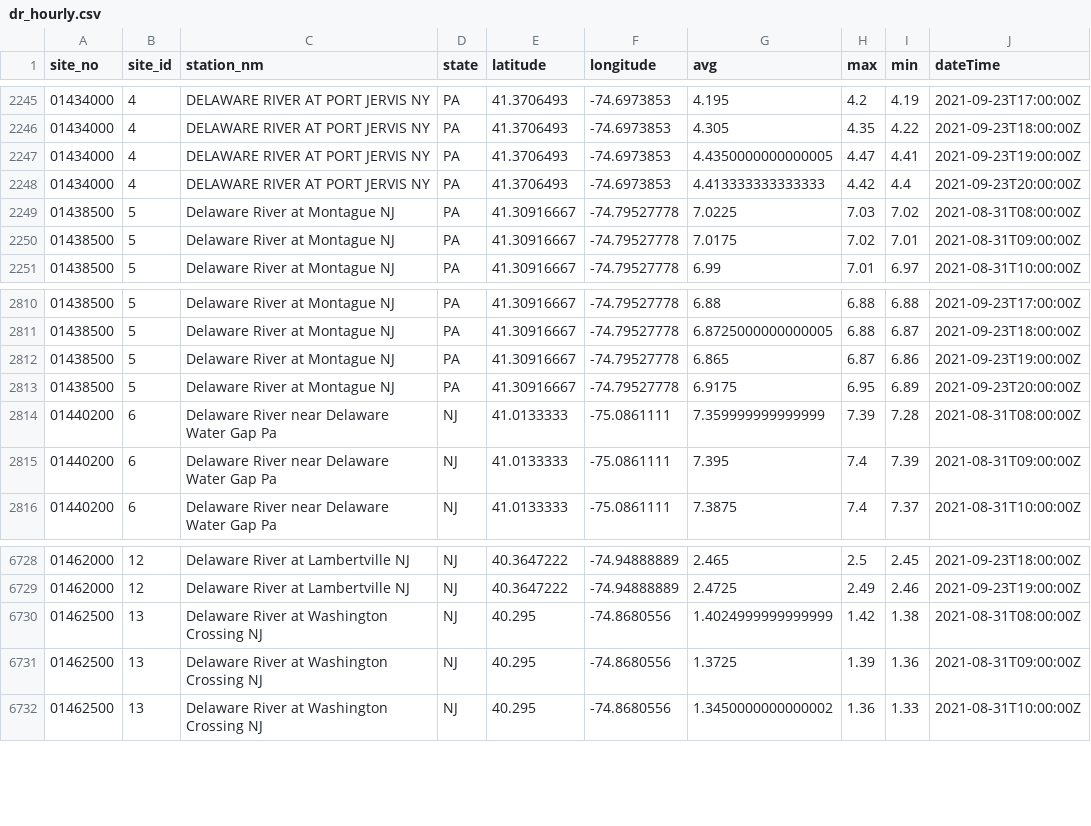
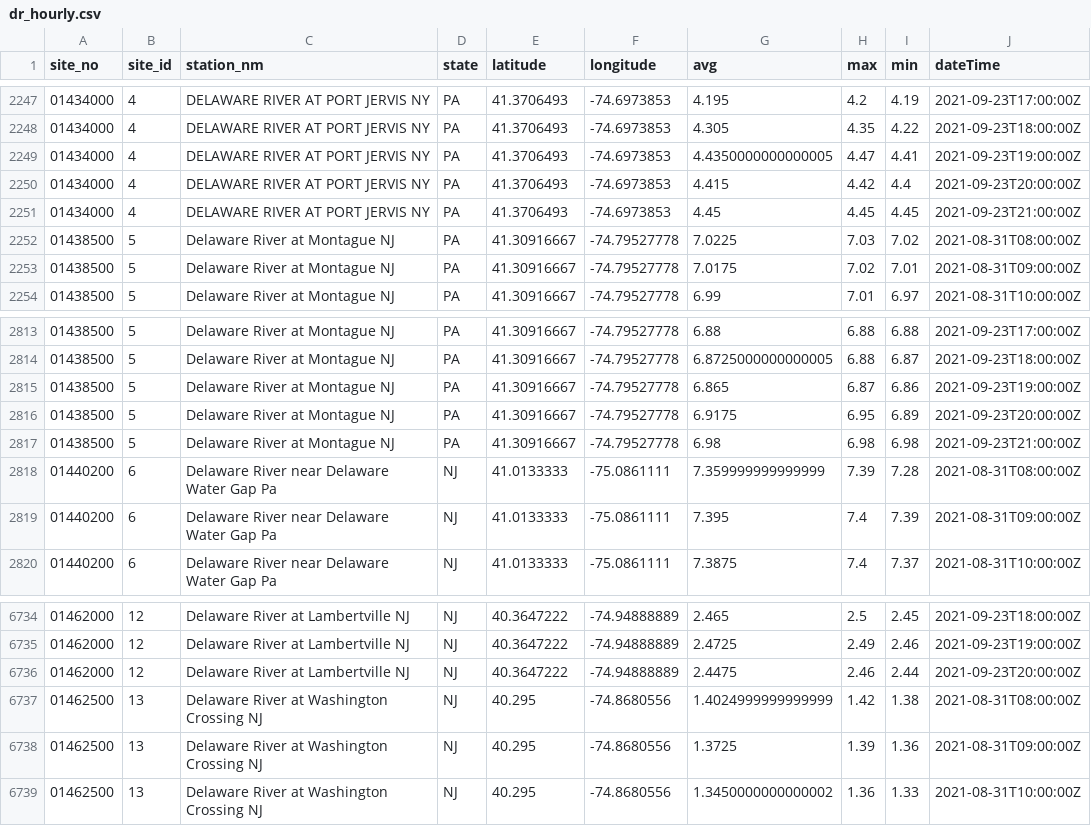
Before and after one commit to jeremymack-LU/delawareriver, a CSV file: data/dr_hourly.csv, drawn as a sheet; only a part is shown, gaps mark what is left out; the diff covers the shown part only.

```diff
--- a/data/dr_hourly.csv
+++ b/data/dr_hourly.csv
@@ -2247,3 +2249,4 @@ site_no,site_id,station_nm,state,latitude,longitude,avg,max,min,dateTime
 01434000,4,DELAWARE RIVER AT PORT JERVIS NY,PA,41.3706493,-74.6973853,4.4350000000000005,4.47,4.41,2021-09-23T19:00:00Z
-01434000,4,DELAWARE RIVER AT PORT JERVIS NY,PA,41.3706493,-74.6973853,4.413333333333333,4.42,4.4,2021-09-23T20:00:00Z
+01434000,4,DELAWARE RIVER AT PORT JERVIS NY,PA,41.3706493,-74.6973853,4.415,4.42,4.4,2021-09-23T20:00:00Z
+01434000,4,DELAWARE RIVER AT PORT JERVIS NY,PA,41.3706493,-74.6973853,4.45,4.45,4.45,2021-09-23T21:00:00Z
 01438500,5,Delaware River at Montague NJ,PA,41.30916667,-74.79527778,7.0225,7.03,7.02,2021-08-31T08:00:00Z
@@ -2813,2 +2816,3 @@ site_no,site_id,station_nm,state,latitude,longitude,avg,max,min,dateTime
 01438500,5,Delaware River at Montague NJ,PA,41.30916667,-74.79527778,6.9175,6.95,6.89,2021-09-23T20:00:00Z
+01438500,5,Delaware River at Montague NJ,PA,41.30916667,-74.79527778,6.98,6.98,6.98,2021-09-23T21:00:00Z
 01440200,6,Delaware River near Delaware Water Gap Pa,NJ,41.0133333,-75.0861111,7.359999999999999,7.39,7.28,2021-08-31T08:00:00Z
@@ -6729,2 +6735,3 @@ site_no,site_id,station_nm,state,latitude,longitude,avg,max,min,dateTime
 01462000,12,Delaware River at Lambertville NJ,NJ,40.3647222,-74.94888889,2.4725,2.49,2.46,2021-09-23T19:00:00Z
+01462000,12,Delaware River at Lambertville NJ,NJ,40.3647222,-74.94888889,2.4475,2.46,2.44,2021-09-23T20:00:00Z
 01462500,13,Delaware River at Washington Crossing NJ,NJ,40.295,-74.8680556,1.4024999999999999,1.42,1.38,2021-08-31T08:00:00Z
```
Also changed, not shown: 5 added rows and 10 edited cells elsewhere in this file.
